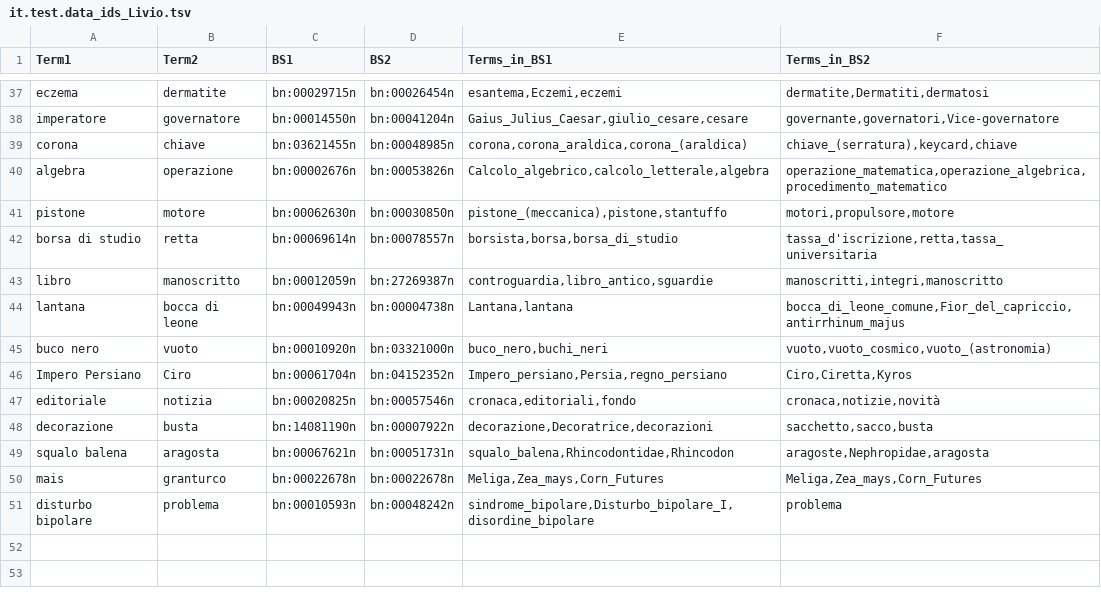
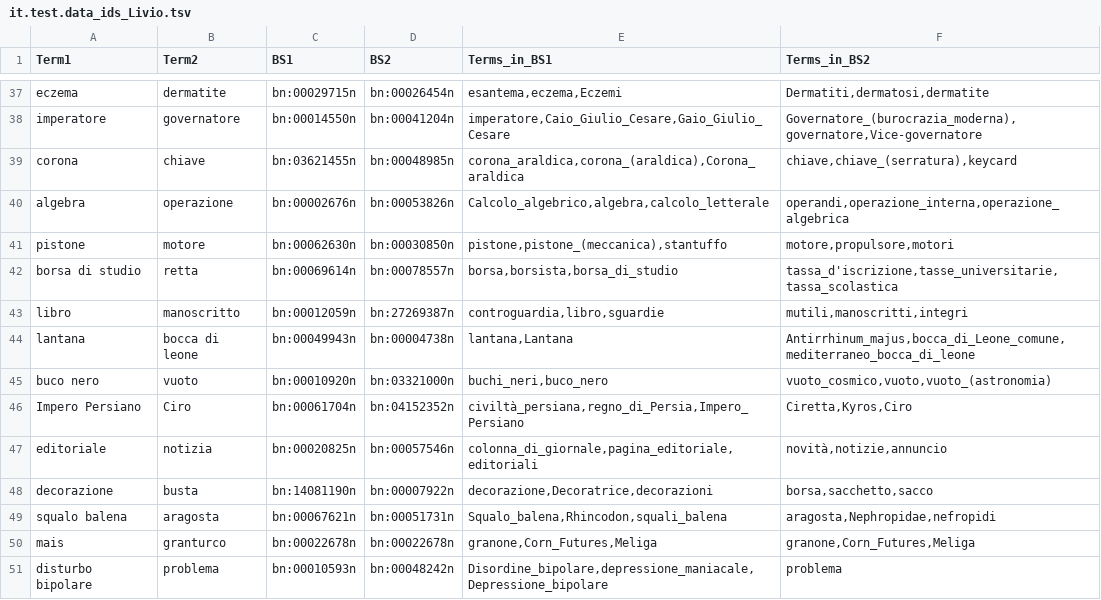
Before and after one commit to lauraventrice/TLN, a TSV file: Radicioni/Esercizio 3/resources/part2/it.test.data_ids_Livio.tsv, drawn as a sheet; only a part is shown, gaps mark what is left out; the diff covers the shown part only; the diff names each change by its address in the sheet, - before the commit and + after, or states it on an @@ line.

```diff
--- a/Radicioni/Esercizio 3/resources/part2/it.test.data_ids_Livio.tsv
+++ b/Radicioni/Esercizio 3/resources/part2/it.test.data_ids_Livio.tsv
-E37 (Terms_in_BS1): esantema,Eczemi,eczemi
+E37 (Terms_in_BS1): esantema,eczema,Eczemi
-F37 (Terms_in_BS2): dermatite,Dermatiti,dermatosi
+F37 (Terms_in_BS2): Dermatiti,dermatosi,dermatite
-E38 (Terms_in_BS1): Gaius_Julius_Caesar,giulio_cesare,cesare
+E38 (Terms_in_BS1): imperatore,Caio_Giulio_Cesare,Gaio_Giulio_Cesare
-F38 (Terms_in_BS2): governante,governatori,Vice-governatore
+F38 (Terms_in_BS2): Governatore_(burocrazia_moderna),governatore,Vice-governatore
-E39 (Terms_in_BS1): corona,corona_araldica,corona_(araldica)
+E39 (Terms_in_BS1): corona_araldica,corona_(araldica),Corona_araldica
-F39 (Terms_in_BS2): chiave_(serratura),keycard,chiave
+F39 (Terms_in_BS2): chiave,chiave_(serratura),keycard
-E40 (Terms_in_BS1): Calcolo_algebrico,calcolo_letterale,algebra
+E40 (Terms_in_BS1): Calcolo_algebrico,algebra,calcolo_letterale
-F40 (Terms_in_BS2): operazione_matematica,operazione_algebrica,procedimento_matematico
+F40 (Terms_in_BS2): operandi,operazione_interna,operazione_algebrica
-E41 (Terms_in_BS1): pistone_(meccanica),pistone,stantuffo
+E41 (Terms_in_BS1): pistone,pistone_(meccanica),stantuffo
-F41 (Terms_in_BS2): motori,propulsore,motore
+F41 (Terms_in_BS2): motore,propulsore,motori
-E42 (Terms_in_BS1): borsista,borsa,borsa_di_studio
+E42 (Terms_in_BS1): borsa,borsista,borsa_di_studio
-F42 (Terms_in_BS2): tassa_d'iscrizione,retta,tassa_universitaria
+F42 (Terms_in_BS2): tassa_d'iscrizione,tasse_universitarie,tassa_scolastica
-E43 (Terms_in_BS1): controguardia,libro_antico,sguardie
+E43 (Terms_in_BS1): controguardia,libro,sguardie
-F43 (Terms_in_BS2): manoscritti,integri,manoscritto
+F43 (Terms_in_BS2): mutili,manoscritti,integri
-E44 (Terms_in_BS1): Lantana,lantana
+E44 (Terms_in_BS1): lantana,Lantana
-F44 (Terms_in_BS2): bocca_di_leone_comune,Fior_del_capriccio,antirrhinum_majus
+F44 (Terms_in_BS2): Antirrhinum_majus,bocca_di_Leone_comune,mediterraneo_bocca_di_leone
-E45 (Terms_in_BS1): buco_nero,buchi_neri
+E45 (Terms_in_BS1): buchi_neri,buco_nero
-F45 (Terms_in_BS2): vuoto,vuoto_cosmico,vuoto_(astronomia)
+F45 (Terms_in_BS2): vuoto_cosmico,vuoto,vuoto_(astronomia)
-E46 (Terms_in_BS1): Impero_persiano,Persia,regno_persiano
+E46 (Terms_in_BS1): civiltà_persiana,regno_di_Persia,Impero_Persiano
-F46 (Terms_in_BS2): Ciro,Ciretta,Kyros
+F46 (Terms_in_BS2): Ciretta,Kyros,Ciro
-E47 (Terms_in_BS1): cronaca,editoriali,fondo
+E47 (Terms_in_BS1): colonna_di_giornale,pagina_editoriale,editoriali
-F47 (Terms_in_BS2): cronaca,notizie,novità
+F47 (Terms_in_BS2): novità,notizie,annuncio
-F48 (Terms_in_BS2): sacchetto,sacco,busta
+F48 (Terms_in_BS2): borsa,sacchetto,sacco
-E49 (Terms_in_BS1): squalo_balena,Rhincodontidae,Rhincodon
+E49 (Terms_in_BS1): Squalo_balena,Rhincodon,squali_balena
-F49 (Terms_in_BS2): aragoste,Nephropidae,aragosta
+F49 (Terms_in_BS2): aragosta,Nephropidae,nefropidi
-E50 (Terms_in_BS1): Meliga,Zea_mays,Corn_Futures
+E50 (Terms_in_BS1): granone,Corn_Futures,Meliga
-F50 (Terms_in_BS2): Meliga,Zea_mays,Corn_Futures
+F50 (Terms_in_BS2): granone,Corn_Futures,Meliga
-E51 (Terms_in_BS1): sindrome_bipolare,Disturbo_bipolare_I,disordine_bipolare
+E51 (Terms_in_BS1): Disordine_bipolare,depressione_maniacale,Depressione_bipolare
```
Also changed, not shown: 63 edited cells elsewhere in this file, Radicioni/Esercizio 3/resources/part2/it.test.data_ids_laura.tsv, 3 other files.
